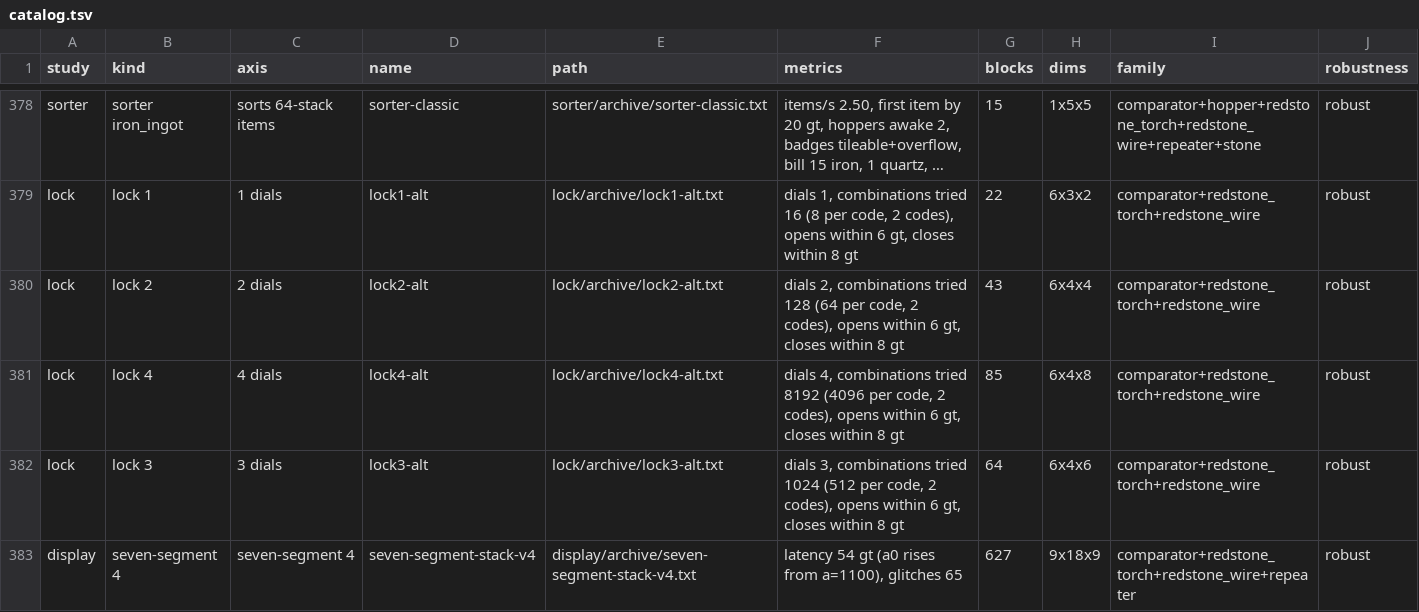
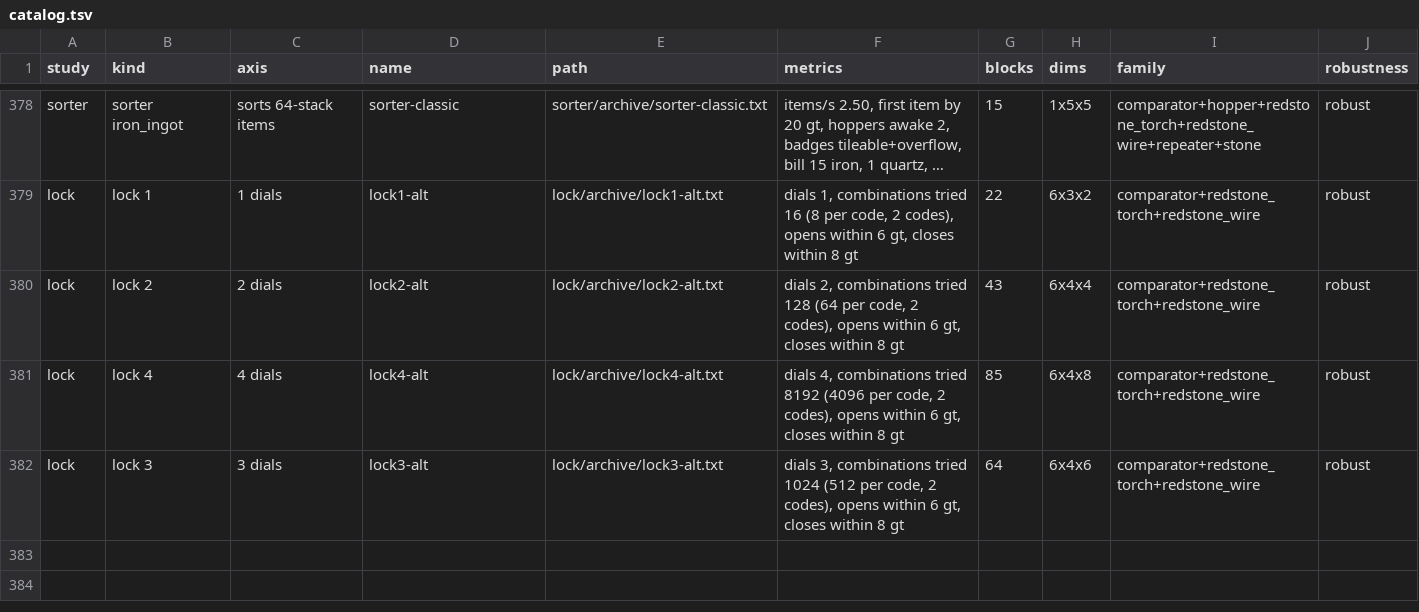
Before and after one commit to vjeux/minecraft-tas, a TSV file: designs/circuits/catalog.tsv, drawn as a sheet; only a part is shown, gaps mark what is left out; long unchanged cells end in …; rows hold the shown columns only; the diff covers the shown part only; the diff names each change by its address in the sheet, - before the commit and + after, or states it on an @@ line.

Commit message:
seven-segment judge: the outputs must be lamps forming the 3x5 figure-8 on one exterior face, nothing in front (vjeux 11:43Z; compute::FACE, display_face, unit test); the display archive rejudged out (lamps inside the stack)

```diff
--- a/designs/circuits/catalog.tsv
+++ b/designs/circuits/catalog.tsv
-row 383: display | seven-segment 4 | seven-segment 4 | seven-segment-stack-v4 | display/archive/seven-segment-stack-v4.txt | latency 54 gt (a0 rises from a=1100), glitches 65 | 627 | 9x18x9 | comparator+redstone_torch+redstone_wire+repeater | robust
```
Also changed, not shown: 2 removed rows elsewhere in this file, 9 other files.
